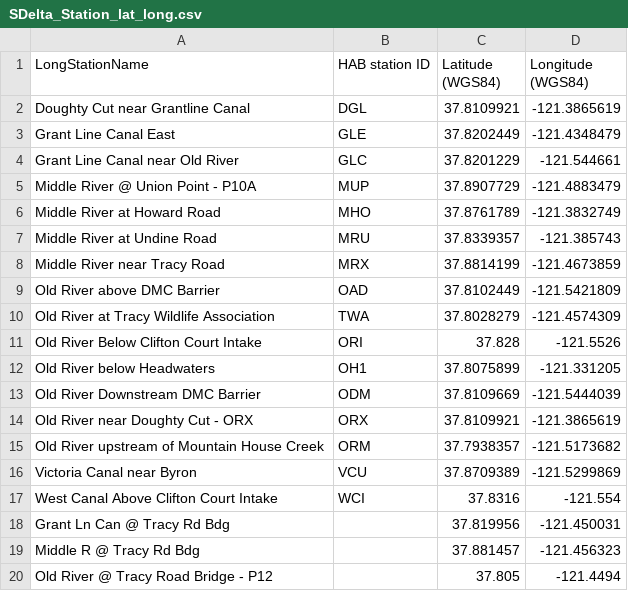
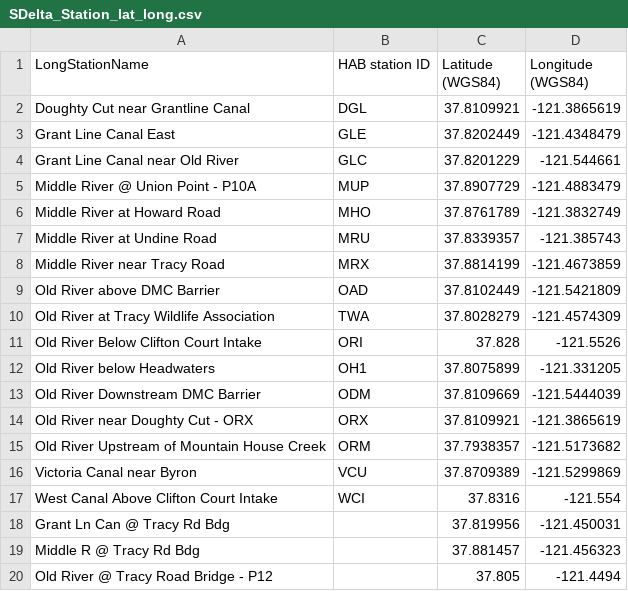
Before and after one commit to InteragencyEcologicalProgram/discretewq, a CSV file: data-raw/NCRO/SDelta_Station_lat_long.csv, drawn as a sheet.

Commit message:
Converted tz in NCRO data set to Pacific local time; cleaned up a few other items

```diff
--- a/data-raw/NCRO/SDelta_Station_lat_long.csv
+++ b/data-raw/NCRO/SDelta_Station_lat_long.csv
@@ -14,3 +14,3 @@ Old River Downstream DMC Barrier,ODM,37.8109669,-121.5444039
 Old River near Doughty Cut - ORX,ORX,37.8109921,-121.3865619
-Old River upstream of Mountain House Creek,ORM,37.7938357,-121.5173682
+Old River Upstream of Mountain House Creek,ORM,37.7938357,-121.5173682
 Victoria Canal near Byron,VCU,37.8709389,-121.5299869
```
Also changed, not shown: 2 other files.
